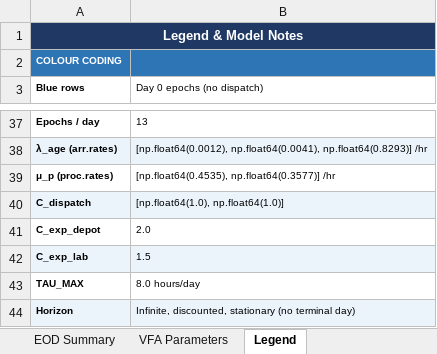
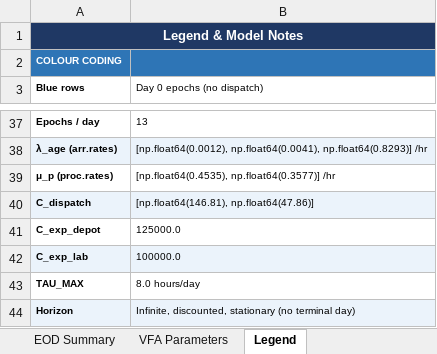
Before and after one commit to mfadaki/dynamic_dispatching, an Excel workbook: dispatching_policy_report.xlsx, sheet Legend, drawn as a sheet; only a part is shown, gaps mark what is left out; values as stored, in another font and other column widths than the file's, no borders; the diff names each change by its address in the sheet, - before the commit and + after, or states it on an @@ line.

```diff
--- a/dispatching_policy_report.xlsx (sheet Legend)
+++ b/dispatching_policy_report.xlsx (sheet Legend)
-B40 (Day 0 epochs (no dispatch)): [np.float64(1.0), np.float64(1.0)]
+B40 (Day 0 epochs (no dispatch)): [np.float64(146.81), np.float64(47.86)]
-B41 (Day 0 epochs (no dispatch)): 2.0
+B41 (Day 0 epochs (no dispatch)): 125000.0
-B42 (Day 0 epochs (no dispatch)): 1.5
+B42 (Day 0 epochs (no dispatch)): 100000.0
```
Also changed, not shown: sheet Policy Simulation, sheet EOD Summary, sheet VFA Parameters, 18 other files.
